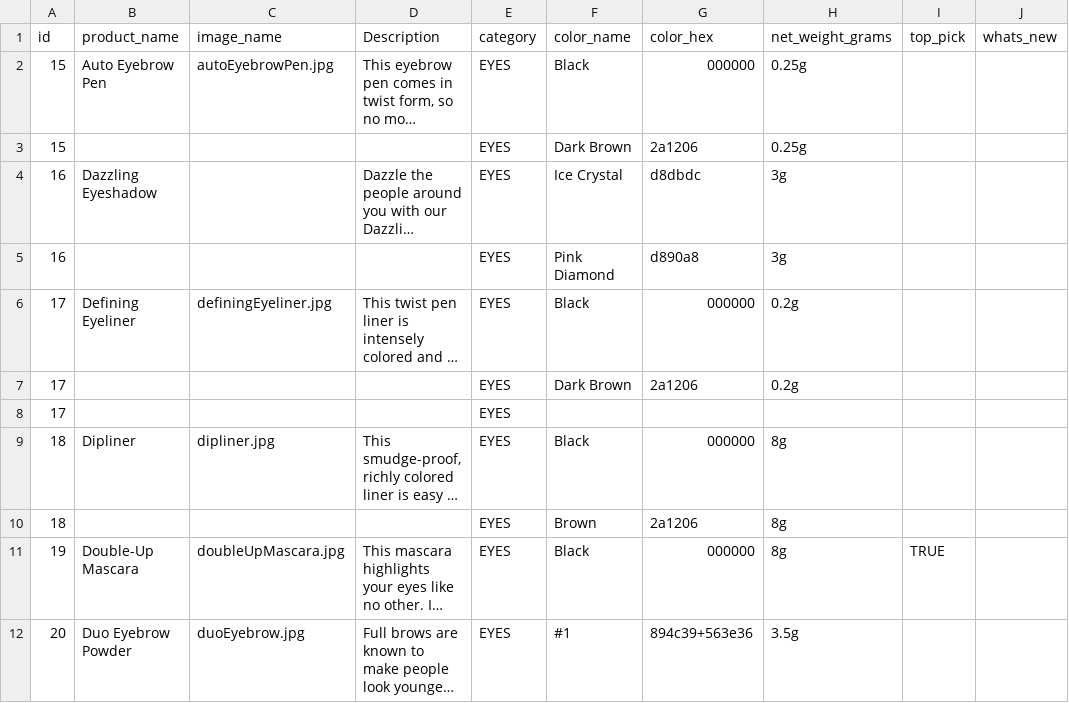
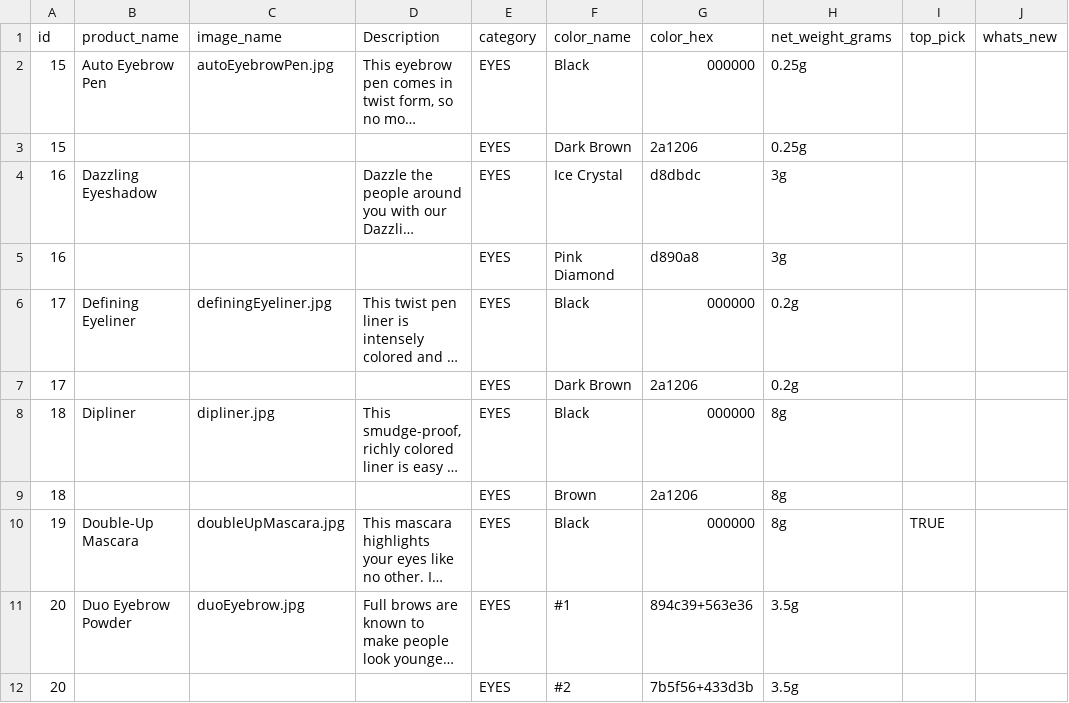
Before and after one commit to fashion21/fashion21.github.io, a CSV file: _scripts/src/categories/eyes.csv, drawn as a sheet; only a part is shown; the shorter side is filled out with more unchanged rows; long unchanged cells end in …; the diff names each change by its address in the sheet, - before the commit and + after, or states it on an @@ line.

Commit message:
Update products and hide colors without color.

```diff
--- a/_scripts/src/categories/eyes.csv
+++ b/_scripts/src/categories/eyes.csv
-row 8: 17 |  |  |  | EYES
```
Also changed, not shown: _scripts/src/categories/cheeks.csv, 3 other files.
